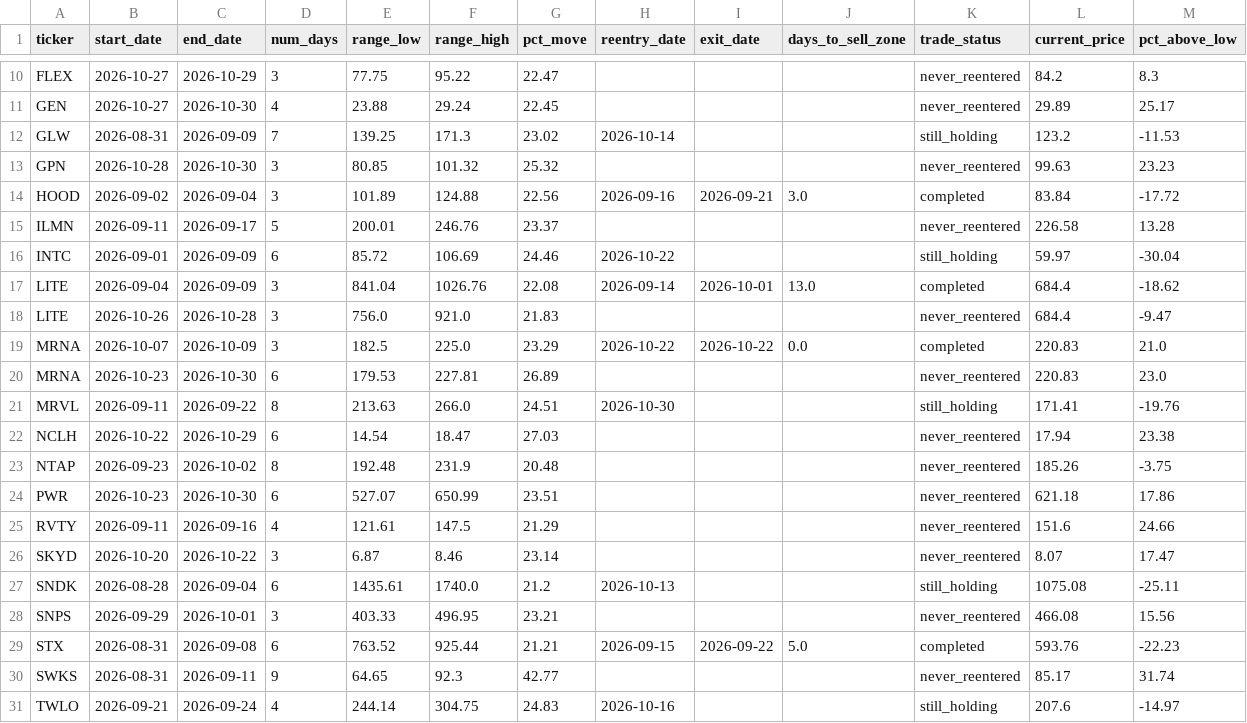
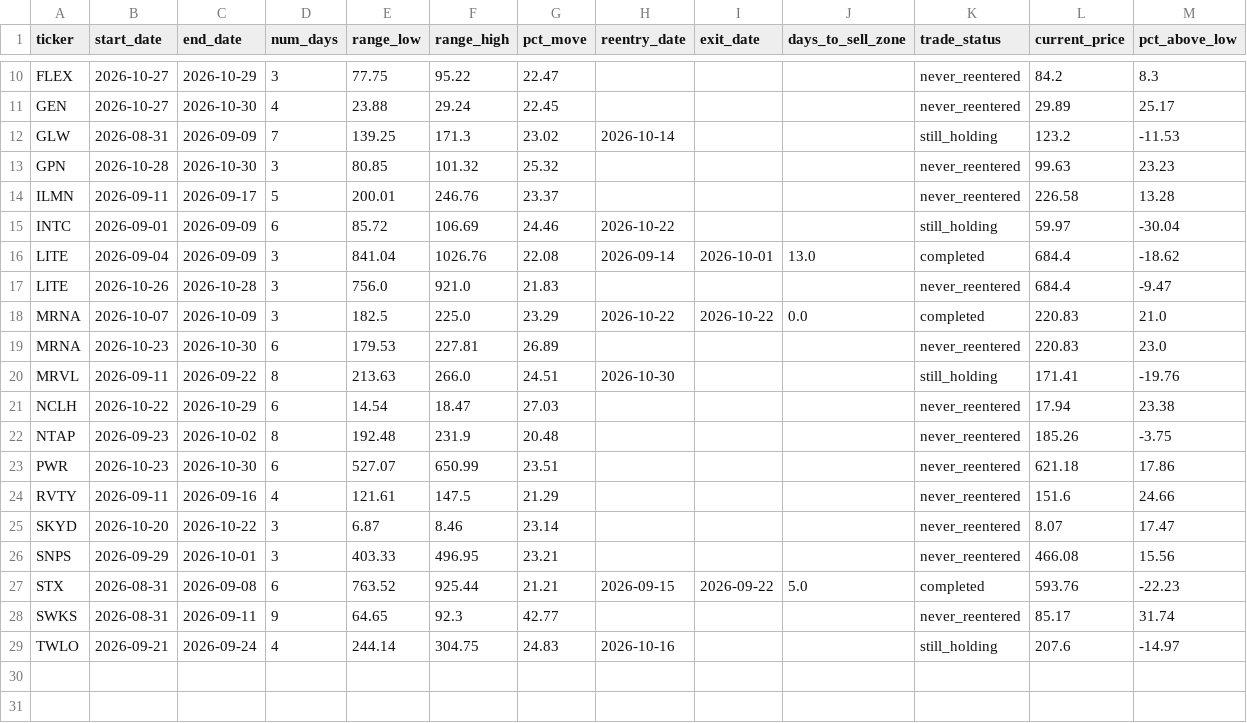
Before and after one commit to bijit-ghosh-de/public-dashboards, a CSV file: v20-dashboard/buy_zone_candidates.csv, drawn as a sheet; only a part is shown, gaps mark what is left out; rows hold the shown columns only; the diff names each change by its address in the sheet, - before the commit and + after, or states it on an @@ line.

```diff
--- a/v20-dashboard/buy_zone_candidates.csv
+++ b/v20-dashboard/buy_zone_candidates.csv
-row 14: HOOD | 2026-09-02 | 2026-09-04 | 3 | 101.89 | 124.88 | 22.56 | 2026-09-16 | 2026-09-21 | 3.0 | completed | 83.84 | -17.72
-row 27: SNDK | 2026-08-28 | 2026-09-04 | 6 | 1435.61 | 1740.0 | 21.2 | 2026-10-13 |  |  | still_holding | 1075.08 | -25.11
```
Also changed, not shown: v20-dashboard/volume_breakout_signals.csv, 2 other files.
